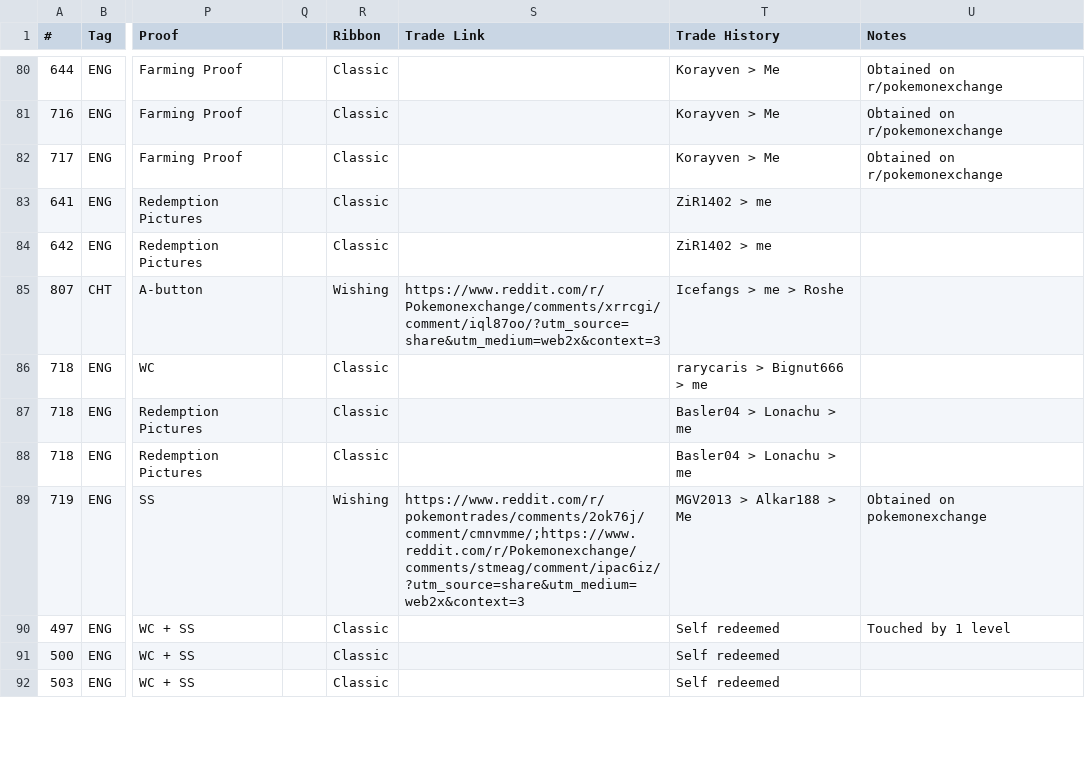
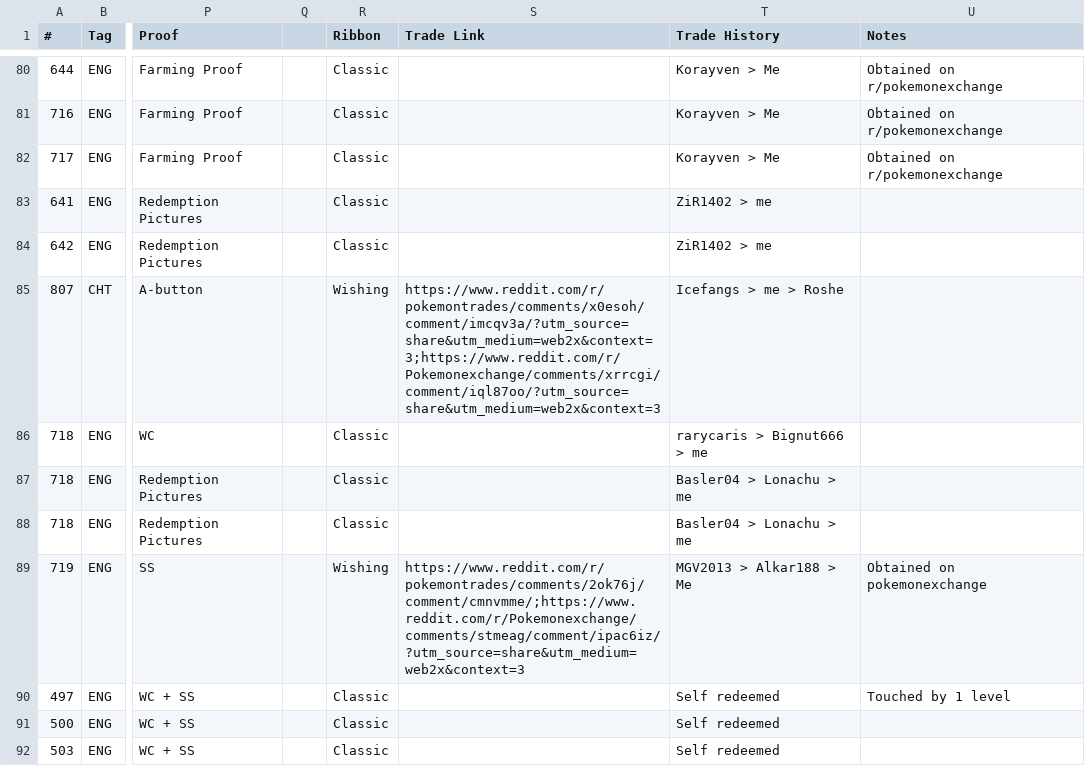
Before and after one commit to ngaisan/ngaisan.github.io, a CSV file: events.csv, drawn as a sheet; only a part is shown, gaps mark what is left out; the diff names each change by its address in the sheet, - before the commit and + after, or states it on an @@ line.

Commit message:
Add files via upload

```diff
--- a/events.csv
+++ b/events.csv
-S85 (Trade Link): https://www.reddit.com/r/Pokemonexchange/comments/xrrcgi/comment/iql87oo/?utm_source=share&utm_medium=web2x&context=3
+S85 (Trade Link): https://www.reddit.com/r/pokemontrades/comments/x0esoh/comment/imcqv3a/?utm_source=share&utm_medium=web2x&context=3;https://www.reddit.com/r/Pokemonexchange/comments/xrrcgi/comment/iql87oo/?utm_source=share&utm_medium=web2x&context=3
```
